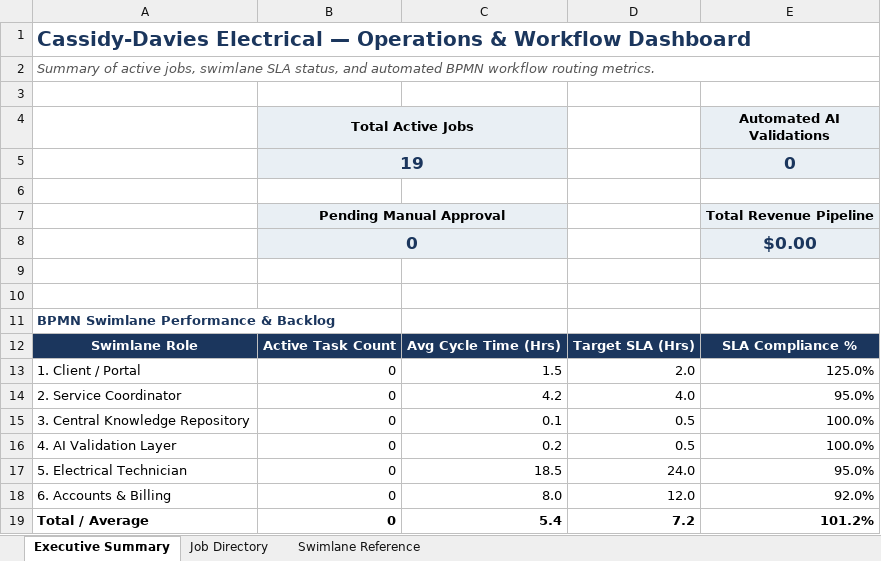
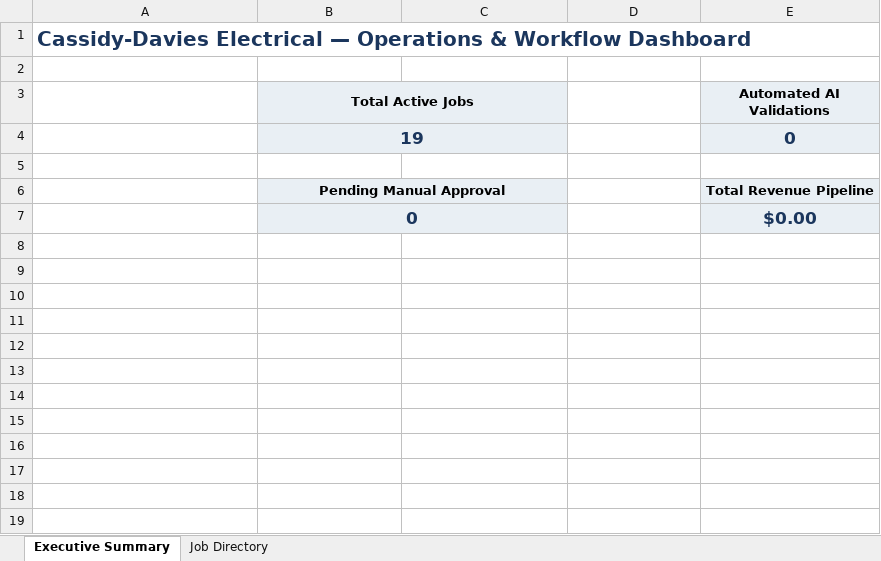
Before and after one commit to felixkwan2901/excel-dashboard, an Excel workbook: Cassidy_Davies_Electrical_BPMN_Data.xlsx, sheet Executive Summary, drawn as a sheet; values as stored, in another font and other column widths than the file's, no borders; the diff names each change by its address in the sheet, - before the commit and + after, or states it on an @@ line.

Commit message:
Update job data via upload form (2026-08-03T23:45:48.615Z)

```diff
--- a/Cassidy_Davies_Electrical_BPMN_Data.xlsx (sheet Executive Summary)
+++ b/Cassidy_Davies_Electrical_BPMN_Data.xlsx (sheet Executive Summary)
-sheet tab: Swimlane Reference
-row 2: Summary of active jobs, swimlane SLA status, and automated BPMN workflow routing metrics.
-row 9: (empty)
-row 10: (empty)
-row 11: BPMN Swimlane Performance & Backlog
-row 12: Swimlane Role | Active Task Count | Avg Cycle Time (Hrs) | Target SLA (Hrs) | SLA Compliance %
-row 13: 1. Client / Portal | 0 | 1.5 | 2.0 | 125.0%
-row 14: 2. Service Coordinator | 0 | 4.2 | 4.0 | 95.0%
-row 15: 3. Central Knowledge Repository | 0 | 0.1 | 0.5 | 100.0%
-row 16: 4. AI Validation Layer | 0 | 0.2 | 0.5 | 100.0%
-row 17: 5. Electrical Technician | 0 | 18.5 | 24.0 | 95.0%
-row 18: 6. Accounts & Billing | 0 | 8.0 | 12.0 | 92.0%
-row 19: Total / Average | 0 | 5.4 | 7.2 | 101.2%
```
